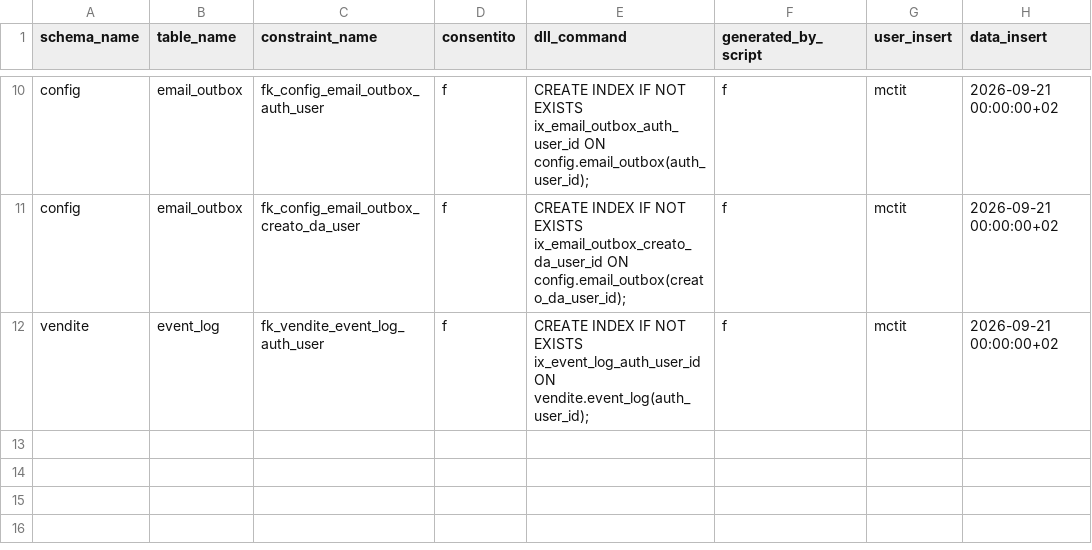
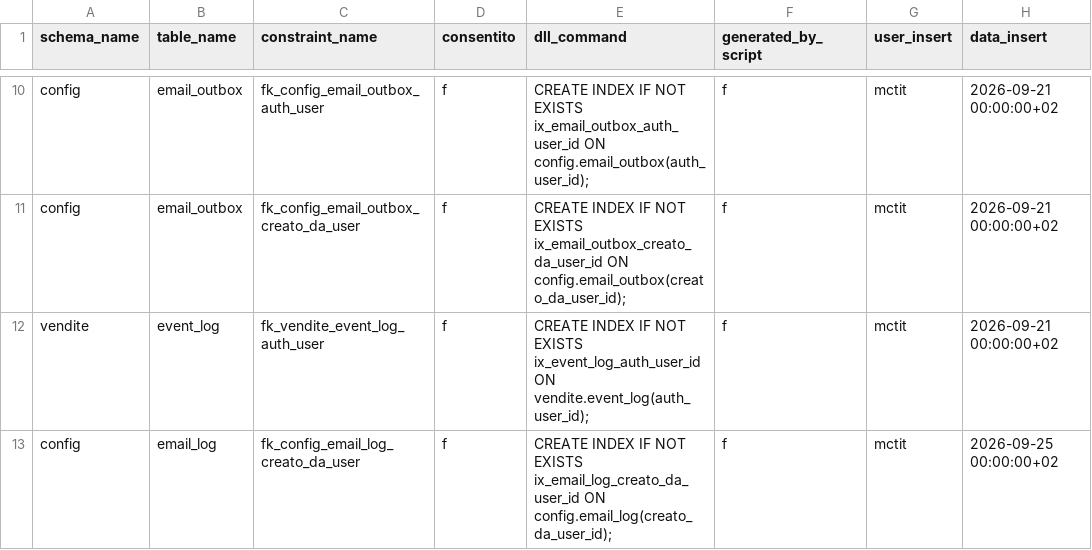
Before and after one commit to Tito-it/ZeroErp, a CSV file: db/changelog/migrations_v2/80_data/sql/config/fk_index_policy_auth_user.csv, drawn as a sheet; only a part is shown, gaps mark what is left out.

```diff
--- a/db/changelog/migrations_v2/80_data/sql/config/fk_index_policy_auth_user.csv
+++ b/db/changelog/migrations_v2/80_data/sql/config/fk_index_policy_auth_user.csv
@@ -12 +12,2 @@ config,email_outbox,fk_config_email_outbox_creato_da_user,f,CREATE INDEX IF NOT
 vendite,event_log,fk_vendite_event_log_auth_user,f,CREATE INDEX IF NOT EXISTS ix_event_log_auth_user_id ON vendite.event_log(auth_user_id);,f,mctit,2026-09-21 00:00:00+02
+config,email_log,fk_config_email_log_creato_da_user,f,CREATE INDEX IF NOT EXISTS ix_email_log_creato_da_user_id ON config.email_log(creato_da_user_id);,f,mctit,2026-09-25 00:00:00+02
```
Also changed, not shown: db/changelog/migrations_v2/80_data/sql/dbops/rls_perimetro_debito.csv, 23 other files.
